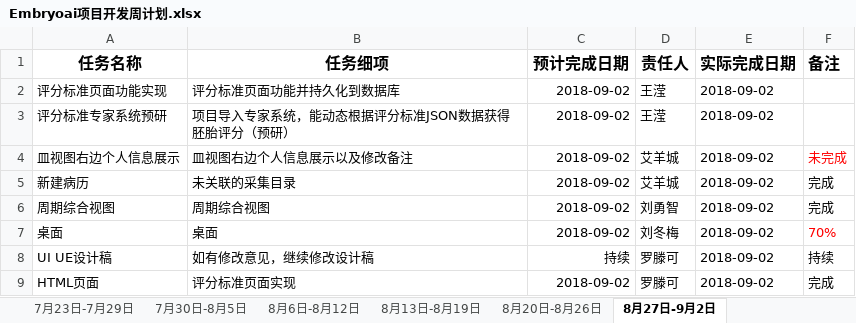
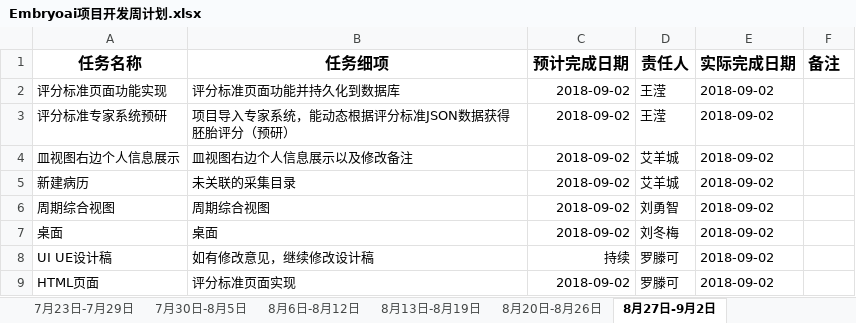
Before and after one commit to EmbryoAI/EmbryoAI-System, an Excel workbook: documents/周计划/Embryoai项目开发周计划.xlsx, sheet 8月27日-9月2日, drawn as a sheet; values as stored, in another font and other column widths than the file's, no borders; the diff names each change by its address in the sheet, - before the commit and + after, or states it on an @@ line.

Commit message:
Revert "周计划更新！！！！！"
This reverts commit ae380d456547dcc6f2842c3adadf5c296a5d2b97.

```diff
--- a/documents/周计划/Embryoai项目开发周计划.xlsx (sheet 8月27日-9月2日)
+++ b/documents/周计划/Embryoai项目开发周计划.xlsx (sheet 8月27日-9月2日)
-F4 (备注): 未完成
+F4 (备注): (empty)
-F5:F6 (备注): 完成
+F5:F6 (备注): (empty)
-F7 (备注): 70%
+F7 (备注): (empty)
-F8 (备注): 持续
+F8 (备注): (empty)
-F9 (备注): 完成
+F9 (备注): (empty)
```
